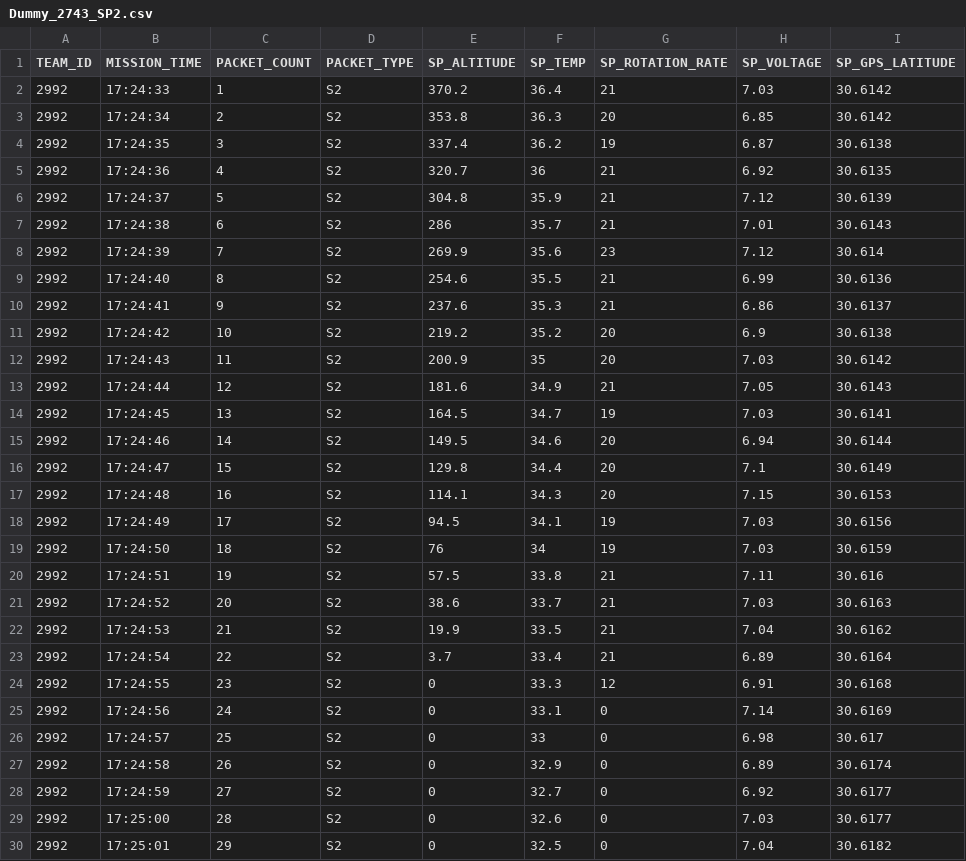
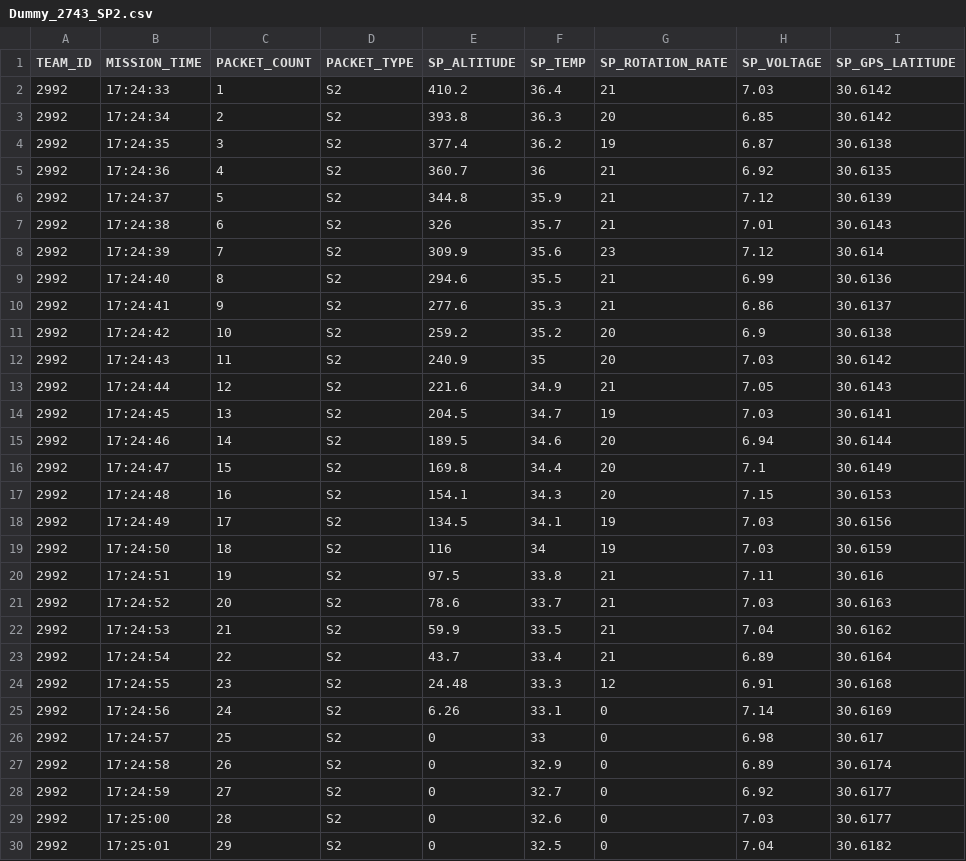
Before and after one commit to TAMU-CanSat/CANSAT2021, a CSV file: GCS/datafiles/Dummy_2743_SP2.csv, drawn as a sheet; only a part is shown; the diff names each change by its address in the sheet, - before the commit and + after, or states it on an @@ line.

Commit message:
Update starting altitude

```diff
--- a/GCS/datafiles/Dummy_2743_SP2.csv
+++ b/GCS/datafiles/Dummy_2743_SP2.csv
-E2 (SP_ALTITUDE): 370.2
+E2 (SP_ALTITUDE): 410.2
-E3 (SP_ALTITUDE): 353.8
+E3 (SP_ALTITUDE): 393.8
-E4 (SP_ALTITUDE): 337.4
+E4 (SP_ALTITUDE): 377.4
-E5 (SP_ALTITUDE): 320.7
+E5 (SP_ALTITUDE): 360.7
-E6 (SP_ALTITUDE): 304.8
+E6 (SP_ALTITUDE): 344.8
-E7 (SP_ALTITUDE): 286
+E7 (SP_ALTITUDE): 326
-E8 (SP_ALTITUDE): 269.9
+E8 (SP_ALTITUDE): 309.9
-E9 (SP_ALTITUDE): 254.6
+E9 (SP_ALTITUDE): 294.6
-E10 (SP_ALTITUDE): 237.6
+E10 (SP_ALTITUDE): 277.6
-E11 (SP_ALTITUDE): 219.2
+E11 (SP_ALTITUDE): 259.2
-E12 (SP_ALTITUDE): 200.9
+E12 (SP_ALTITUDE): 240.9
-E13 (SP_ALTITUDE): 181.6
+E13 (SP_ALTITUDE): 221.6
-E14 (SP_ALTITUDE): 164.5
+E14 (SP_ALTITUDE): 204.5
-E15 (SP_ALTITUDE): 149.5
+E15 (SP_ALTITUDE): 189.5
-E16 (SP_ALTITUDE): 129.8
+E16 (SP_ALTITUDE): 169.8
-E17 (SP_ALTITUDE): 114.1
+E17 (SP_ALTITUDE): 154.1
-E18 (SP_ALTITUDE): 94.5
+E18 (SP_ALTITUDE): 134.5
-E19 (SP_ALTITUDE): 76
+E19 (SP_ALTITUDE): 116
-E20 (SP_ALTITUDE): 57.5
+E20 (SP_ALTITUDE): 97.5
-E21 (SP_ALTITUDE): 38.6
+E21 (SP_ALTITUDE): 78.6
-E22 (SP_ALTITUDE): 19.9
+E22 (SP_ALTITUDE): 59.9
-E23 (SP_ALTITUDE): 3.7
+E23 (SP_ALTITUDE): 43.7
-E24 (SP_ALTITUDE): 0
+E24 (SP_ALTITUDE): 24.48
-E25 (SP_ALTITUDE): 0
+E25 (SP_ALTITUDE): 6.26
```
